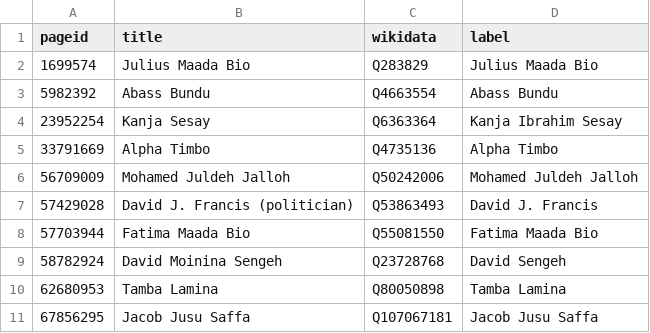
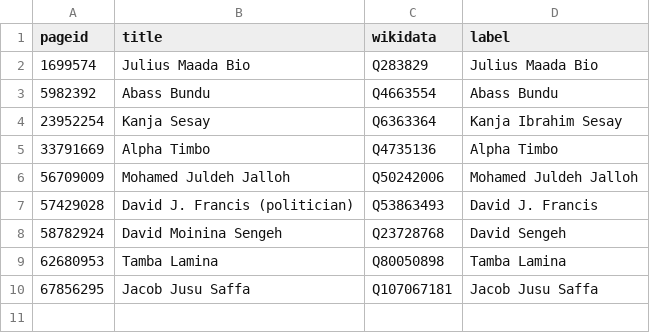
Before and after one commit to every-politician-scrapers/sierra-leone, a CSV file: enwiki/index.csv, drawn as a sheet.

Commit message:
wtf-wikipedia update

```diff
--- a/enwiki/index.csv
+++ b/enwiki/index.csv
@@ -7,3 +7,2 @@ pageid,title,wikidata,label
 57429028,David J. Francis (politician),Q53863493,David J. Francis
-57703944,Fatima Maada Bio,Q55081550,Fatima Maada Bio
 58782924,David Moinina Sengeh,Q23728768,David Sengeh
```
